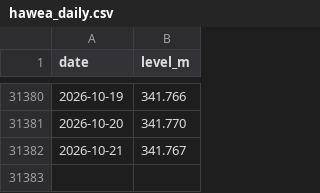
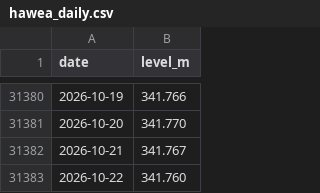
Before and after one commit to rhysemt/lake-hawea-levels, a CSV file: data/hawea_daily.csv, drawn as a sheet; only a part is shown, gaps mark what is left out.

```diff
--- a/data/hawea_daily.csv
+++ b/data/hawea_daily.csv
@@ -31382 +31382,2 @@ date,level_m
 2026-10-21,341.767
+2026-10-22,341.760
```
Also changed, not shown: data/hawea_flow_daily.csv, data/hawea_inflow_7day.csv.
